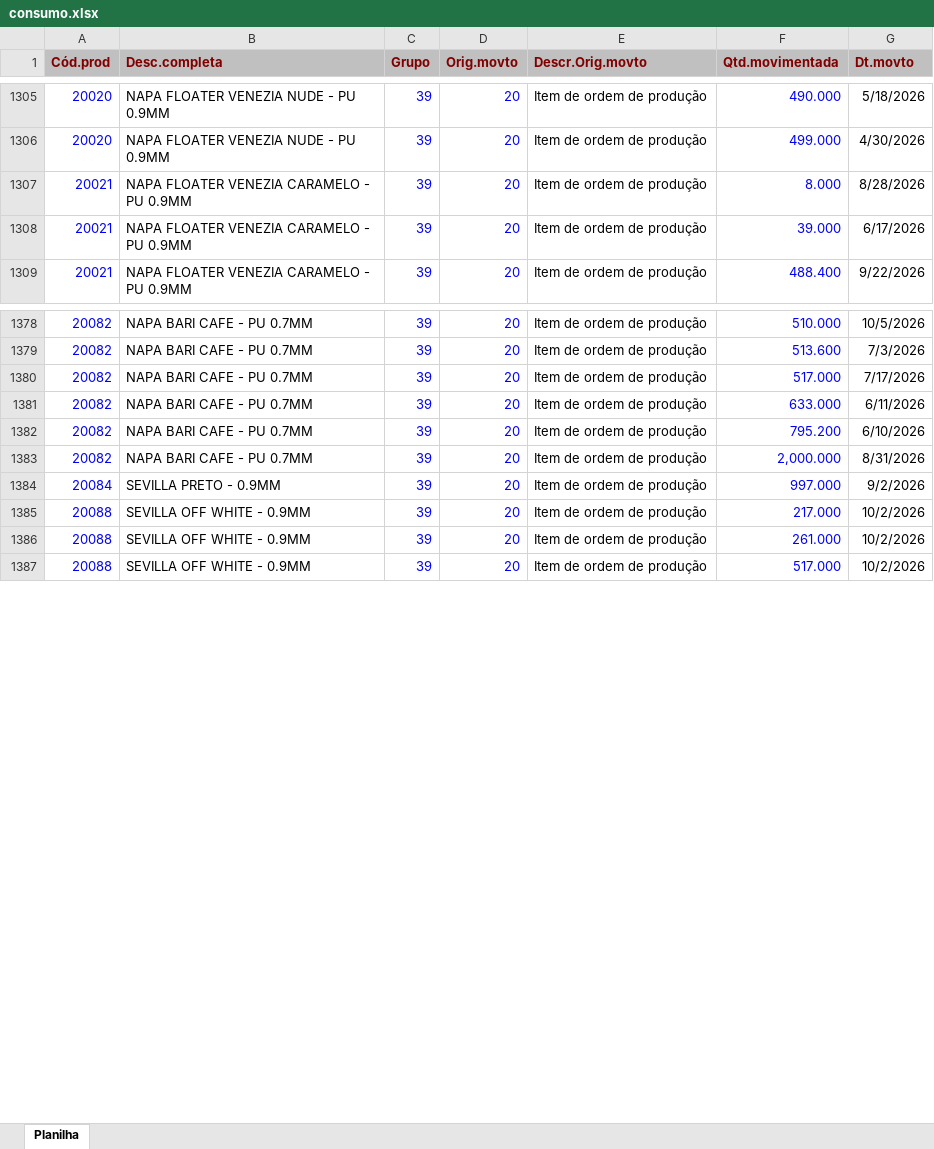
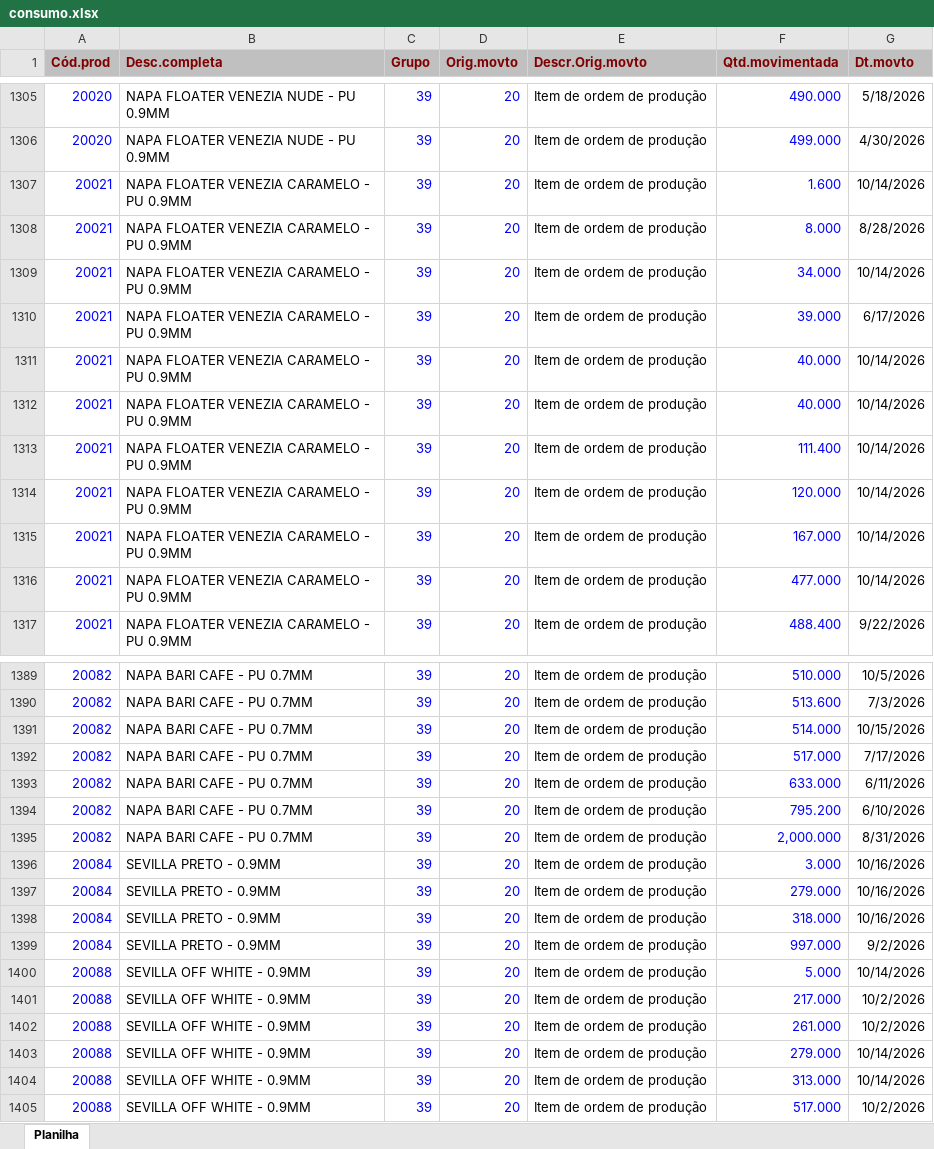
Before and after one commit to afbertuolsmart/STK, an Excel workbook: data-source/consumo.xlsx, sheet Planilha, drawn as a sheet; only a part is shown, gaps mark what is left out; values as stored, in another font and other column widths than the file's, no borders; the diff covers the shown part only; the diff names each change by its address in the sheet, - before the commit and + after, or states it on an @@ line.

```diff
--- a/data-source/consumo.xlsx (sheet Planilha)
+++ b/data-source/consumo.xlsx (sheet Planilha)
+row 1307: 20021 | NAPA FLOATER VENEZIA CARAMELO - PU 0.9MM | 39 | 20 | Item de ordem de produção | 1.600 | 10/14/2026
+row 1309: 20021 | NAPA FLOATER VENEZIA CARAMELO - PU 0.9MM | 39 | 20 | Item de ordem de produção | 34.000 | 10/14/2026
+row 1311: 20021 | NAPA FLOATER VENEZIA CARAMELO - PU 0.9MM | 39 | 20 | Item de ordem de produção | 40.000 | 10/14/2026
+row 1312: 20021 | NAPA FLOATER VENEZIA CARAMELO - PU 0.9MM | 39 | 20 | Item de ordem de produção | 40.000 | 10/14/2026
+row 1313: 20021 | NAPA FLOATER VENEZIA CARAMELO - PU 0.9MM | 39 | 20 | Item de ordem de produção | 111.400 | 10/14/2026
+row 1314: 20021 | NAPA FLOATER VENEZIA CARAMELO - PU 0.9MM | 39 | 20 | Item de ordem de produção | 120.000 | 10/14/2026
+row 1315: 20021 | NAPA FLOATER VENEZIA CARAMELO - PU 0.9MM | 39 | 20 | Item de ordem de produção | 167.000 | 10/14/2026
+row 1316: 20021 | NAPA FLOATER VENEZIA CARAMELO - PU 0.9MM | 39 | 20 | Item de ordem de produção | 477.000 | 10/14/2026
+row 1391: 20082 | NAPA BARI CAFE - PU 0.7MM | 39 | 20 | Item de ordem de produção | 514.000 | 10/15/2026
+row 1396: 20084 | SEVILLA PRETO - 0.9MM | 39 | 20 | Item de ordem de produção | 3.000 | 10/16/2026
+row 1397: 20084 | SEVILLA PRETO - 0.9MM | 39 | 20 | Item de ordem de produção | 279.000 | 10/16/2026
+row 1398: 20084 | SEVILLA PRETO - 0.9MM | 39 | 20 | Item de ordem de produção | 318.000 | 10/16/2026
+row 1400: 20088 | SEVILLA OFF WHITE - 0.9MM | 39 | 20 | Item de ordem de produção | 5.000 | 10/14/2026
+row 1403: 20088 | SEVILLA OFF WHITE - 0.9MM | 39 | 20 | Item de ordem de produção | 279.000 | 10/14/2026
+row 1404: 20088 | SEVILLA OFF WHITE - 0.9MM | 39 | 20 | Item de ordem de produção | 313.000 | 10/14/2026
```
Also changed, not shown: 7 added rows elsewhere in this sheet, data-source/compras.xlsx, data-source/estoque.xlsx, 8 other files.
